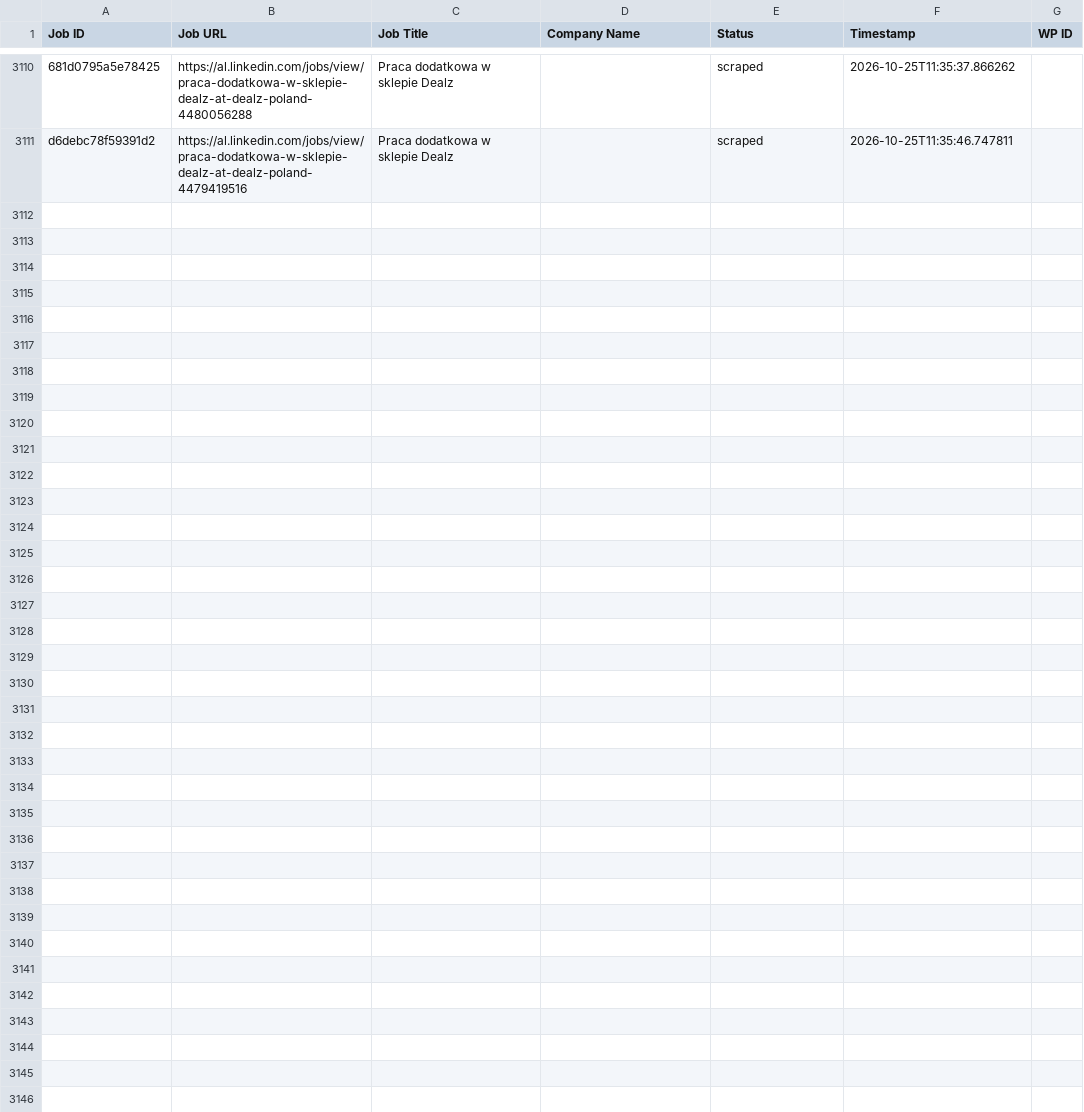
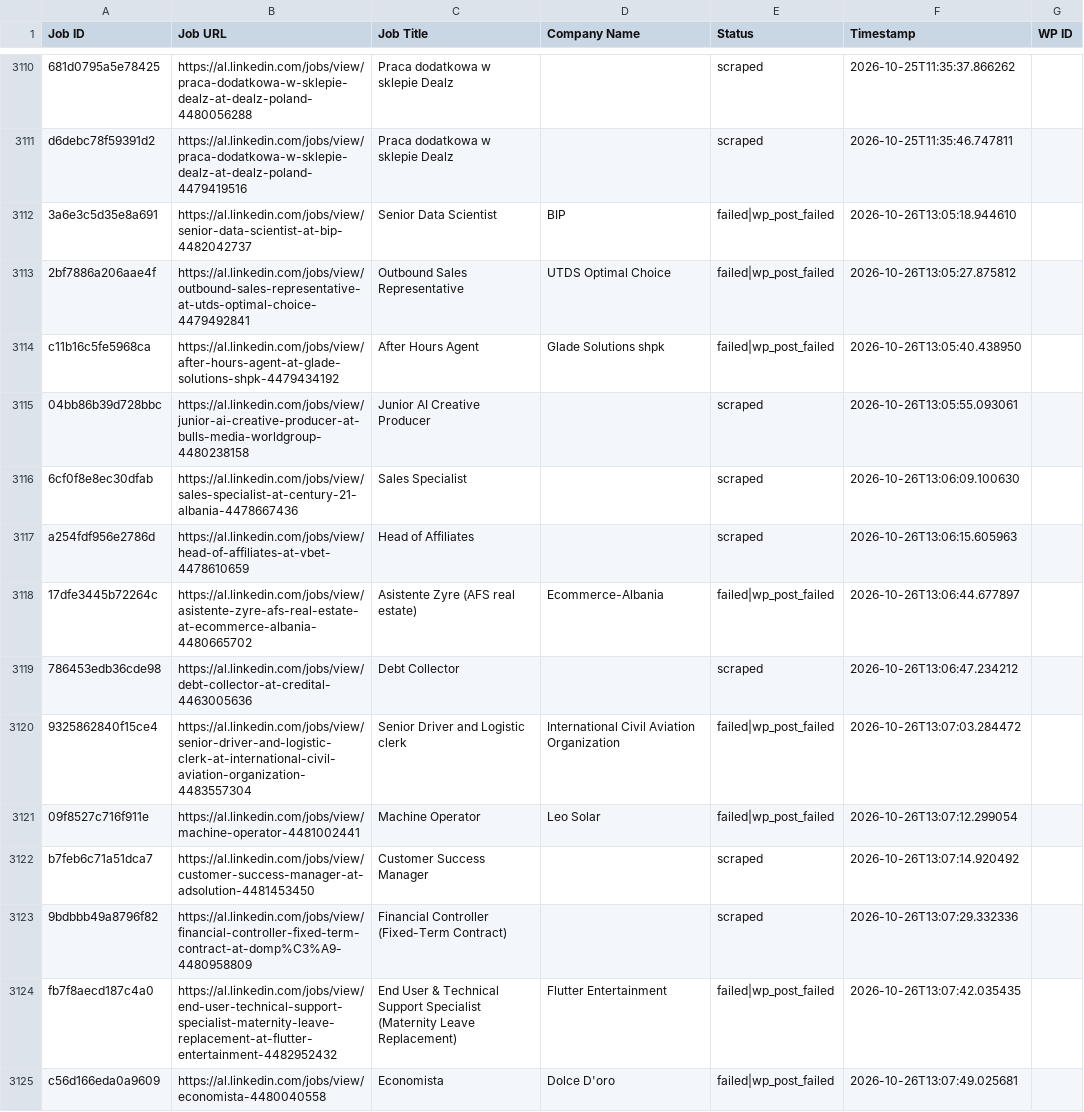
Before and after one commit to vindoky/al, a CSV file: processed_jobs.csv, drawn as a sheet; only a part is shown, gaps mark what is left out; the diff covers the shown part only; the diff names each change by its address in the sheet, - before the commit and + after, or states it on an @@ line.

```diff
--- a/processed_jobs.csv
+++ b/processed_jobs.csv
+row 3112: 3a6e3c5d35e8a691 | https://al.linkedin.com/jobs/view/senior-data-scientist-at-bip-4482042737 | Senior Data Scientist | BIP | failed|wp_post_failed | 2026-10-26T13:05:18.944610
+row 3113: 2bf7886a206aae4f | https://al.linkedin.com/jobs/view/outbound-sales-representative-at-utds-optimal-choice-4479492841 | Outbound Sales Representative | UTDS Optimal Choice | failed|wp_post_failed | 2026-10-26T13:05:27.875812
+row 3114: c11b16c5fe5968ca | https://al.linkedin.com/jobs/view/after-hours-agent-at-glade-solutions-shpk-4479434192 | After Hours Agent | Glade Solutions shpk | failed|wp_post_failed | 2026-10-26T13:05:40.438950
+row 3115: 04bb86b39d728bbc | https://al.linkedin.com/jobs/view/junior-ai-creative-producer-at-bulls-media-worldgroup-4480238158 | Junior AI Creative Producer |  | scraped | 2026-10-26T13:05:55.093061
+row 3116: 6cf0f8e8ec30dfab | https://al.linkedin.com/jobs/view/sales-specialist-at-century-21-albania-4478667436 | Sales Specialist |  | scraped | 2026-10-26T13:06:09.100630
+row 3117: a254fdf956e2786d | https://al.linkedin.com/jobs/view/head-of-affiliates-at-vbet-4478610659 | Head of Affiliates |  | scraped | 2026-10-26T13:06:15.605963
+row 3118: 17dfe3445b72264c | https://al.linkedin.com/jobs/view/asistente-zyre-afs-real-estate-at-ecommerce-albania-4480665702 | Asistente Zyre (AFS real estate) | Ecommerce-Albania | failed|wp_post_failed | 2026-10-26T13:06:44.677897
+row 3119: 786453edb36cde98 | https://al.linkedin.com/jobs/view/debt-collector-at-credital-4463005636 | Debt Collector |  | scraped | 2026-10-26T13:06:47.234212
+row 3120: 9325862840f15ce4 | https://al.linkedin.com/jobs/view/senior-driver-and-logistic-clerk-at-international-civil-aviation-organization-4483557304 | Senior Driver and Logistic clerk | International Civil Aviation Organization | failed|wp_post_failed | 2026-10-26T13:07:03.284472
+row 3121: 09f8527c716f911e | https://al.linkedin.com/jobs/view/machine-operator-4481002441 | Machine Operator | Leo Solar | failed|wp_post_failed | 2026-10-26T13:07:12.299054
+row 3122: b7feb6c71a51dca7 | https://al.linkedin.com/jobs/view/customer-success-manager-at-adsolution-4481453450 | Customer Success Manager |  | scraped | 2026-10-26T13:07:14.920492
+row 3123: 9bdbbb49a8796f82 | https://al.linkedin.com/jobs/view/financial-controller-fixed-term-contract-at-domp%C3%A9-4480958809 | Financial Controller (Fixed-Term Contract) |  | scraped | 2026-10-26T13:07:29.332336
+row 3124: fb7f8aecd187c4a0 | https://al.linkedin.com/jobs/view/end-user-technical-support-specialist-maternity-leave-replacement-at-flutter-entertainment-4482952432 | End User & Technical Support Specialist (Maternity Leave Replacement) | Flutter Entertainment | failed|wp_post_failed | 2026-10-26T13:07:42.035435
+row 3125: c56d166eda0a9609 | https://al.linkedin.com/jobs/view/economista-4480040558 | Economista | Dolce D'oro | failed|wp_post_failed | 2026-10-26T13:07:49.025681
```
Also changed, not shown: 13 added rows elsewhere in this file.
